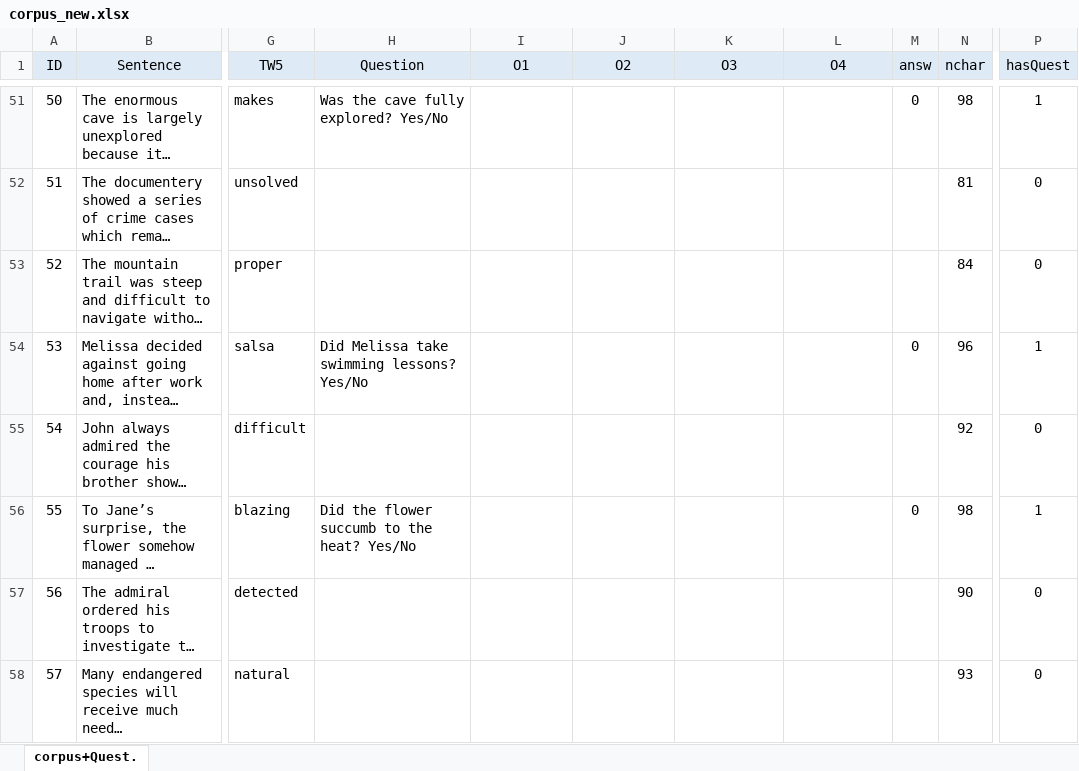
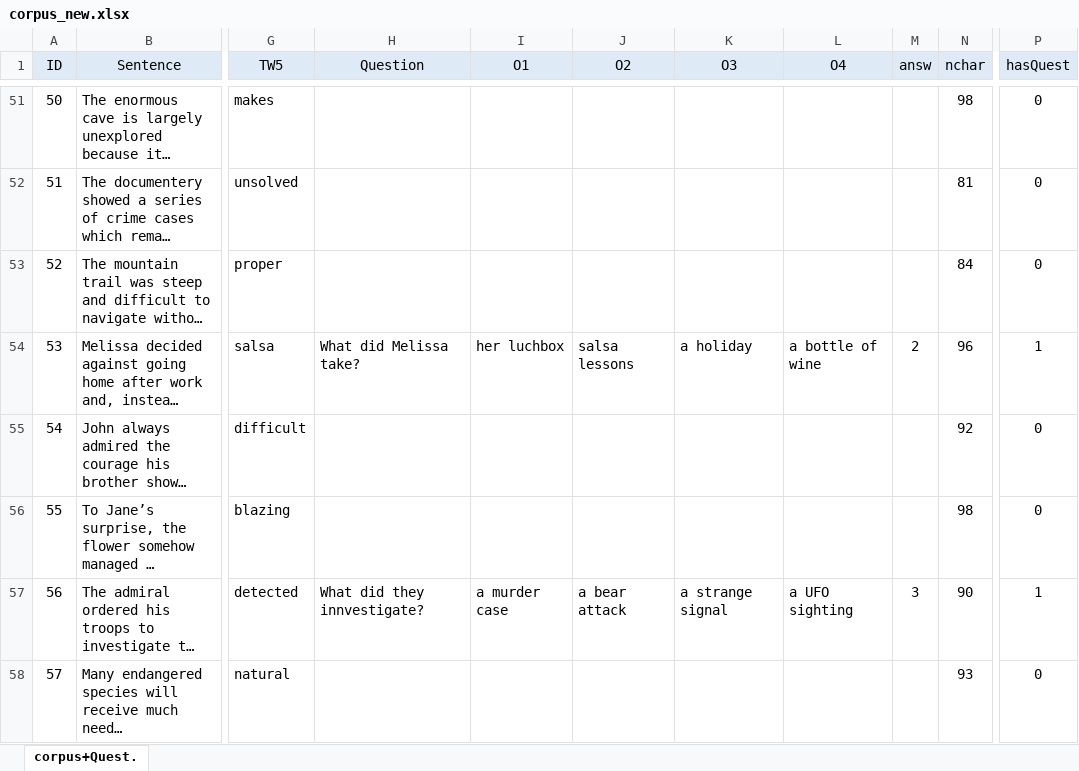
Before and after one commit to martin-vasilev/Zstring, an Excel workbook: Corpus/corpus_new.xlsx, sheet corpus+Quest., drawn as a sheet; only a part is shown, gaps mark what is left out; long unchanged cells end in …; values as stored, in another font and other column widths than the file's, no borders; conditional formats not drawn; the diff covers the shown part only; the diff names each change by its address in the sheet, - before the commit and + after, or states it on an @@ line.

Commit message:
more questions

```diff
--- a/Corpus/corpus_new.xlsx (sheet corpus+Quest.)
+++ b/Corpus/corpus_new.xlsx (sheet corpus+Quest.)
-H51 (Question): Was the cave fully explored? Yes/No
+H51 (Question): (empty)
-M51 (answ): 0
+M51 (answ): (empty)
-P51 (hasQuest): 1
+P51 (hasQuest): 0
-H54 (Question): Did Melissa take swimming lessons? Yes/No
+H54 (Question): What did Melissa take?
-I54 (О1): (empty)
+I54 (О1): her luchbox
-J54 (О2): (empty)
+J54 (О2): salsa lessons
-K54 (О3): (empty)
+K54 (О3): a holiday
-L54 (О4): (empty)
+L54 (О4): a bottle of wine
-M54 (answ): 0
+M54 (answ): 2
-H56 (Question): Did the flower succumb to the heat? Yes/No
+H56 (Question): (empty)
-M56 (answ): 0
+M56 (answ): (empty)
-P56 (hasQuest): 1
+P56 (hasQuest): 0
-H57 (Question): (empty)
+H57 (Question): What did they innvestigate?
-I57 (О1): (empty)
+I57 (О1): a murder case
-J57 (О2): (empty)
+J57 (О2): a bear attack
-K57 (О3): (empty)
+K57 (О3): a strange signal
-L57 (О4): (empty)
+L57 (О4): a UFO sighting
-M57 (answ): (empty)
+M57 (answ): 3
-P57 (hasQuest): 0
+P57 (hasQuest): 1
```
Also changed, not shown: 144 edited cells and cell formats elsewhere in this sheet.
